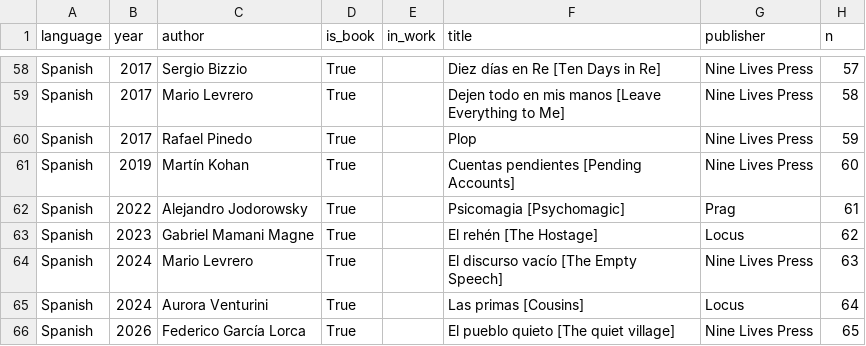
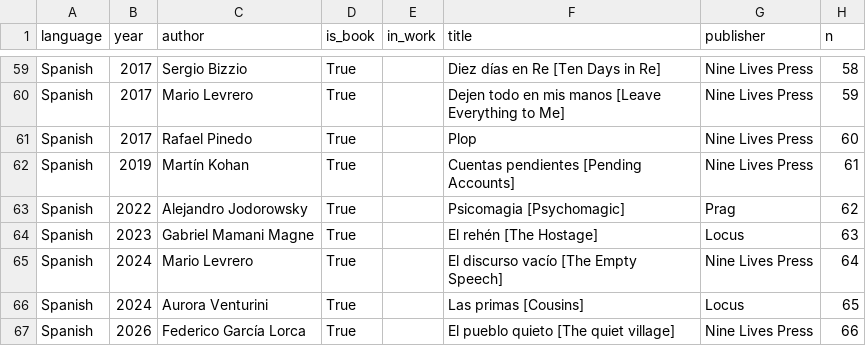
Before and after one commit to ErezVolk/evstuff, a CSV file: cv/erez-volk-cv-en.docx.csv, drawn as a sheet; only a part is shown, gaps mark what is left out; addresses are those after the commit; the diff covers the shown part only; the diff names each change by its address in the sheet, - before the commit and + after, or states it on an @@ line.

```diff
--- a/cv/erez-volk-cv-en.docx.csv
+++ b/cv/erez-volk-cv-en.docx.csv
-H59 (n): 57
+H59 (n): 58
-H60 (n): 58
+H60 (n): 59
-H61 (n): 59
+H61 (n): 60
-H62 (n): 60
+H62 (n): 61
-H63 (n): 61
+H63 (n): 62
-H64 (n): 62
+H64 (n): 63
-H65 (n): 63
+H65 (n): 64
-H66 (n): 64
+H66 (n): 65
-H67 (n): 65
+H67 (n): 66
```
Also changed, not shown: 1 added row and 26 edited cells elsewhere in this file, cv/works.tsv, 6 other files.
